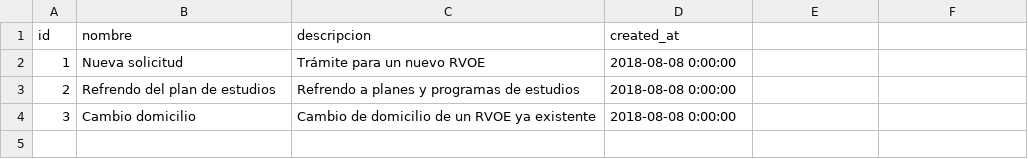
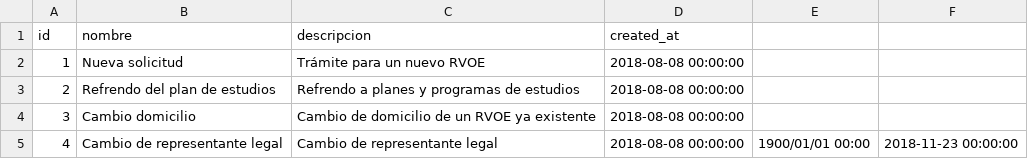
Before and after one commit to subsesjal/siiges-services, a CSV file: packages/core/src/drivers/db/CSVFiles/tipo_solicitudes.csv, drawn as a sheet.

```diff
--- a/packages/core/src/drivers/db/CSVFiles/tipo_solicitudes.csv
+++ b/packages/core/src/drivers/db/CSVFiles/tipo_solicitudes.csv
@@ -1,4 +1,5 @@
 id,nombre,descripcion,created_at
-1,Nueva solicitud,Trámite para un nuevo RVOE,2018-08-08 0:00:00
-2,Refrendo del plan de estudios,Refrendo a planes y programas de estudios,2018-08-08 0:00:00
-3,Cambio domicilio,Cambio de domicilio de un RVOE ya existente,2018-08-08 0:00:00
+1,Nueva solicitud,Trámite para un nuevo RVOE,2018-08-08 00:00:00
+2,Refrendo del plan de estudios,Refrendo a planes y programas de estudios,2018-08-08 00:00:00
+3,Cambio domicilio,Cambio de domicilio de un RVOE ya existente,2018-08-08 00:00:00
+4,Cambio de representante legal,Cambio de representante legal,2018-08-08 00:00:00,1900/01/01 00:00,2018-11-23 00:00:00
```
Also changed, not shown: packages/core/src/drivers/db/CSVFiles/ciclos.csv, packages/core/src/drivers/db/CSVFiles/edificios_niveles.csv, 17 other files.
